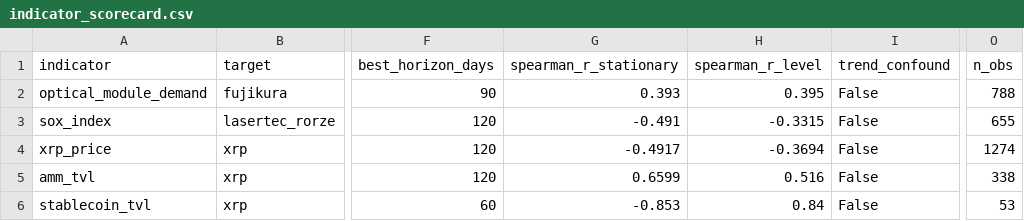
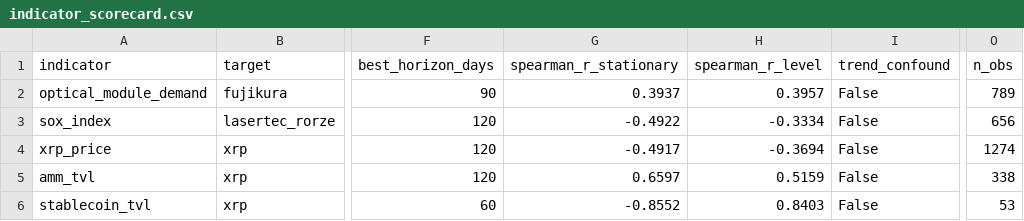
Before and after one commit to daisei0810-sudo/kabu-shihyo, a CSV file: outputs/indicator_scorecard.csv, drawn as a sheet; only a part is shown, gaps mark what is left out; the diff names each change by its address in the sheet, - before the commit and + after, or states it on an @@ line.

```diff
--- a/outputs/indicator_scorecard.csv
+++ b/outputs/indicator_scorecard.csv
-G2 (spearman_r_stationary): 0.393
+G2 (spearman_r_stationary): 0.3937
-H2 (spearman_r_level): 0.395
+H2 (spearman_r_level): 0.3957
-O2 (n_obs): 788
+O2 (n_obs): 789
-G3 (spearman_r_stationary): -0.491
+G3 (spearman_r_stationary): -0.4922
-H3 (spearman_r_level): -0.3315
+H3 (spearman_r_level): -0.3334
-O3 (n_obs): 655
+O3 (n_obs): 656
-G5 (spearman_r_stationary): 0.6599
+G5 (spearman_r_stationary): 0.6597
-H5 (spearman_r_level): 0.516
+H5 (spearman_r_level): 0.5159
-G6 (spearman_r_stationary): -0.853
+G6 (spearman_r_stationary): -0.8552
-H6 (spearman_r_level): 0.84
+H6 (spearman_r_level): 0.8403
```
Also changed, not shown: outputs/lag_correlation_matrix.csv, outputs/macro_indicators.csv, 46 other files.
